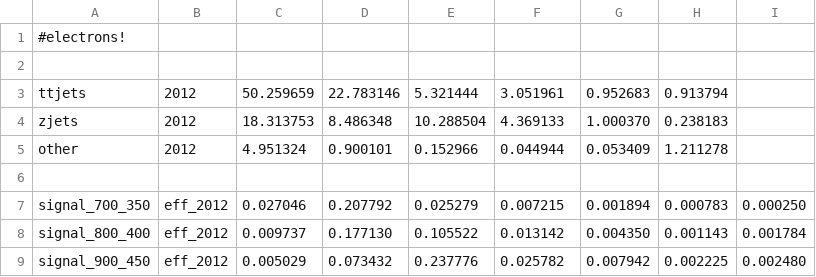
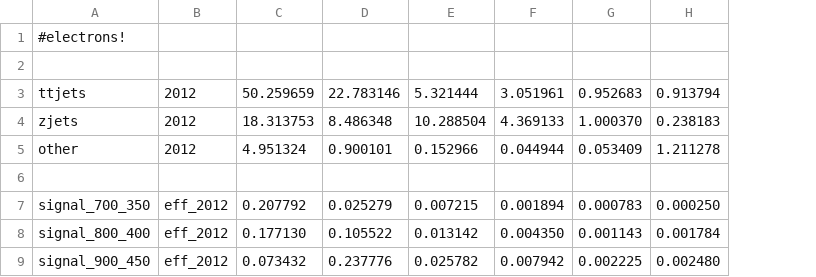
Before and after one commit to UMN-CMS/HeavyNu, a CSV file: Limits/ctool/ratesdb_elec.csv, drawn as a sheet; only a part is shown; removed rows and columns are numbered as before the commit, all else as after; the diff names each change by its address in the sheet, - before the commit and + after, or states it on an @@ line.

```diff
--- a/Limits/ctool/ratesdb_elec.csv
+++ b/Limits/ctool/ratesdb_elec.csv
-column C, rows 3-9: 50.259659 | 18.313753 | 4.951324 |  | 0.027046 | 0.009737 | 0.005029
-C3: 22.783146
+C3: 50.259659
-D3: 5.321444
+D3: 22.783146
-E3: 3.051961
+E3: 5.321444
-F3: 0.952683
+F3: 3.051961
-G3: 0.913794
+G3: 0.952683
-H3: (empty)
+H3: 0.913794
-C4: 8.486348
+C4: 18.313753
-D4: 10.288504
+D4: 8.486348
-E4: 4.369133
+E4: 10.288504
-F4: 1.000370
+F4: 4.369133
-G4: 0.238183
+G4: 1.000370
-H4: (empty)
+H4: 0.238183
-C5: 0.900101
+C5: 4.951324
-D5: 0.152966
+D5: 0.900101
-E5: 0.044944
+E5: 0.152966
-F5: 0.053409
+F5: 0.044944
-G5: 1.211278
+G5: 0.053409
-H5: (empty)
+H5: 1.211278
```
Also changed, not shown: Limits/ctool/ratesdb.csv.
